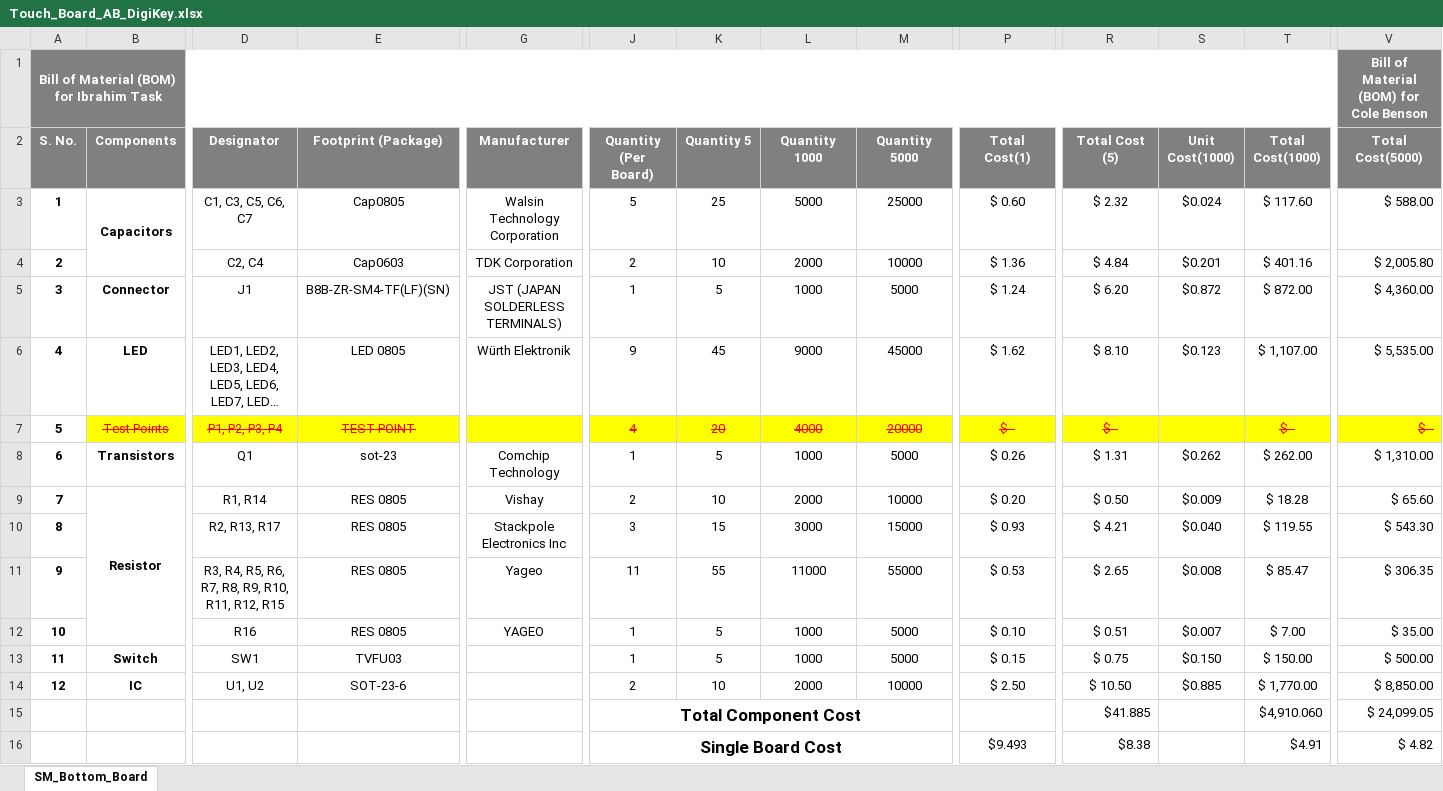
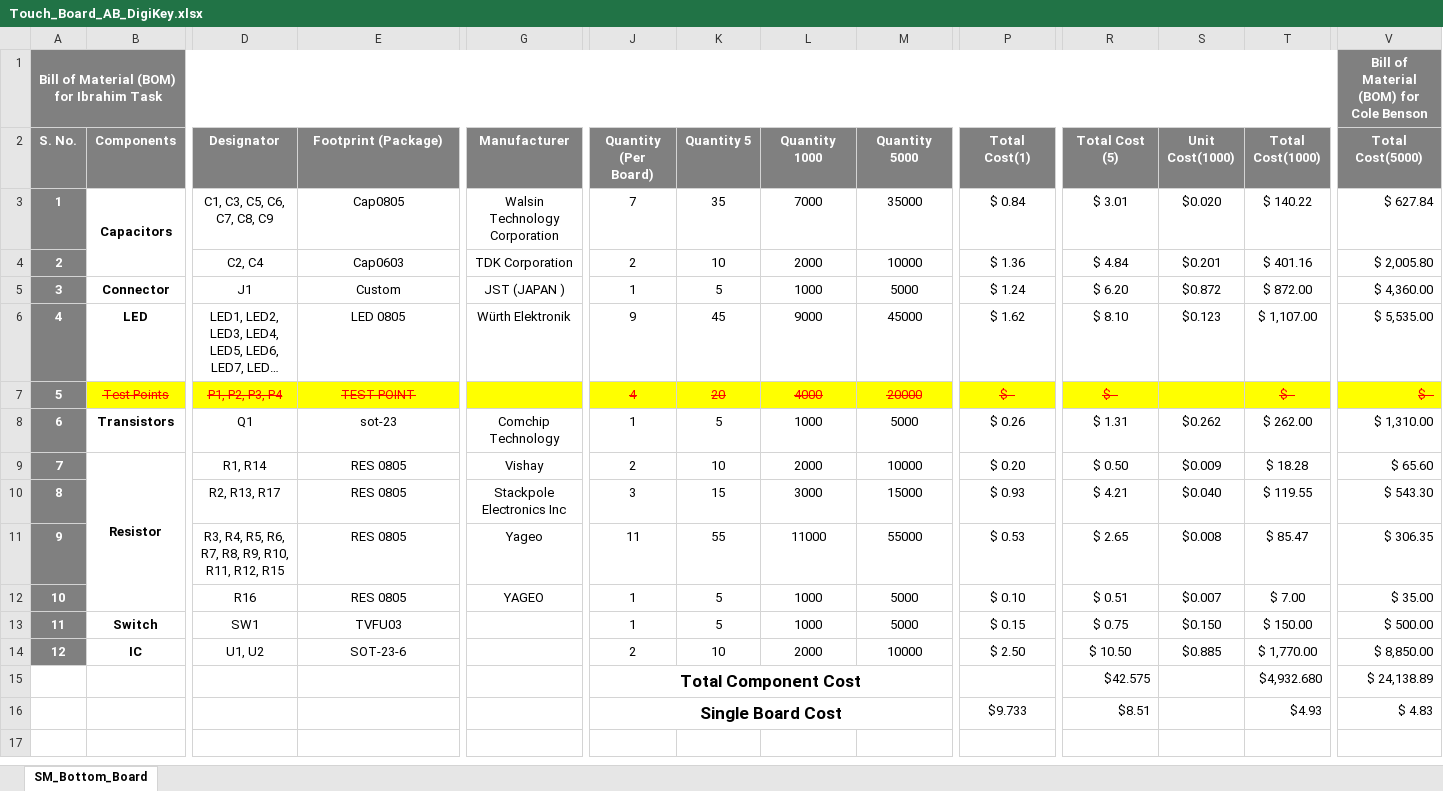
Before and after one commit to eSpark-Backup/ibrahimhyder-reverseengineering, an Excel workbook: Deliverables/BOM/DigiKey_BOMs/Touch_Board_AB_DigiKey.xlsx, sheet SM_Bottom_Board, drawn as a sheet; only a part is shown, gaps mark what is left out; long unchanged cells end in …; values as stored, in another font and other column widths than the file's, no borders; conditional formats not drawn; removed rows and columns are numbered as before the commit, all else as after; rows hold the shown columns only; the diff names each change by its address in the sheet, - before the commit and + after, or states it on an @@ line.

Commit message:
Latest Digikey BOM
LED_Square Board bom completed

```diff
--- a/Deliverables/BOM/DigiKey_BOMs/Touch_Board_AB_DigiKey.xlsx (sheet SM_Bottom_Board)
+++ b/Deliverables/BOM/DigiKey_BOMs/Touch_Board_AB_DigiKey.xlsx (sheet SM_Bottom_Board)
@@ A3:A14 fill: none → #808080, text colour: black → #FFFFFF @@
-D3 (Designator): C1, C3, C5, C6, C7
+D3 (Designator): C1, C3, C5, C6, C7, C8, C9
-J3 (Quantity (Per Board)): 5
+J3 (Quantity (Per Board)): 7
-K3 (Quantity 5): 25
+K3 (Quantity 5): 35
-L3 (Quantity 1000): 5000
+L3 (Quantity 1000): 7000
-M3 (Quantity 5000): 25000
+M3 (Quantity 5000): 35000
-P3 (Total Cost(1)): $ 0.60
+P3 (Total Cost(1)): $ 0.84
-R3 (Total Cost (5)): $ 2.32
+R3 (Total Cost (5)): $ 3.01
-S3 (Unit Cost(1000)): $0.024
+S3 (Unit Cost(1000)): $0.020
-T3 (Total Cost(1000)): $ 117.60
+T3 (Total Cost(1000)): $ 140.22
-V3 (Total Cost(5000)): $ 588.00
+V3 (Total Cost(5000)): $ 627.84
-E5 (Footprint (Package)): B8B-ZR-SM4-TF(LF)(SN)
+E5 (Footprint (Package)): Custom
-G5 (Manufacturer): JST (JAPAN SOLDERLESS TERMINALS)
+G5 (Manufacturer): JST (JAPAN )
-row 15:  |  |  |  |  | Total Component Cost |  |  |  |  | $41.885 |  | $4,910.060 | $ 24,099.05
-row 16:  |  |  |  |  | Single Board Cost |  |  |  | $9.493 | $8.38 |  | $4.91 | $ 4.82
+row 15:  |  |  |  |  | Total Component Cost |  |  |  |  | $42.575 |  | $4,932.680 | $ 24,138.89
+row 16:  |  |  |  |  | Single Board Cost |  |  |  | $9.733 | $8.51 |  | $4.93 | $ 4.83
```
Also changed, not shown: Deliverables/BOM/DigiKey_BOMs/LED_Square_Board_DigiKey.xlsx.
